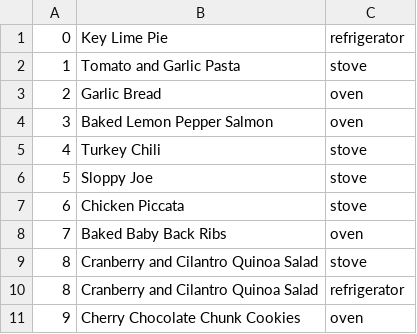
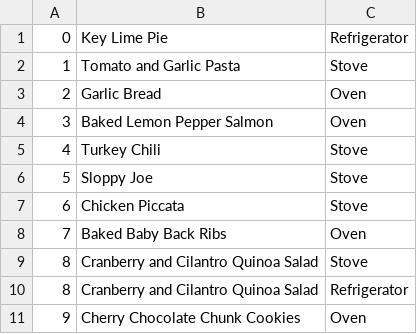
Before and after one commit to johnkelly/kalahari, a CSV file: db/csv/meal_appliances.csv, drawn as a sheet.

Commit message:
Update appliance seeds
Fix failing test

```diff
--- a/db/csv/meal_appliances.csv
+++ b/db/csv/meal_appliances.csv
@@ -1,11 +1,11 @@
-0,Key Lime Pie,refrigerator
-1,Tomato and Garlic Pasta,stove
-2,Garlic Bread,oven
-3,Baked Lemon Pepper Salmon,oven
-4,Turkey Chili,stove
-5,Sloppy Joe,stove
-6,Chicken Piccata,stove
-7,Baked Baby Back Ribs,oven
-8,Cranberry and Cilantro Quinoa Salad,stove
-8,Cranberry and Cilantro Quinoa Salad,refrigerator
-9,Cherry Chocolate Chunk Cookies,oven
+0,Key Lime Pie,Refrigerator
+1,Tomato and Garlic Pasta,Stove
+2,Garlic Bread,Oven
+3,Baked Lemon Pepper Salmon,Oven
+4,Turkey Chili,Stove
+5,Sloppy Joe,Stove
+6,Chicken Piccata,Stove
+7,Baked Baby Back Ribs,Oven
+8,Cranberry and Cilantro Quinoa Salad,Stove
+8,Cranberry and Cilantro Quinoa Salad,Refrigerator
+9,Cherry Chocolate Chunk Cookies,Oven
```
Also changed, not shown: 2 other files.
